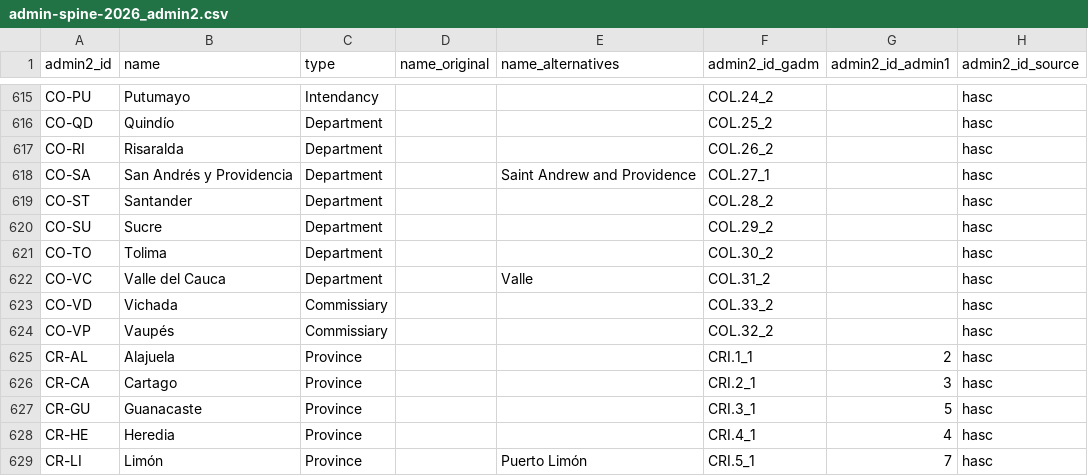
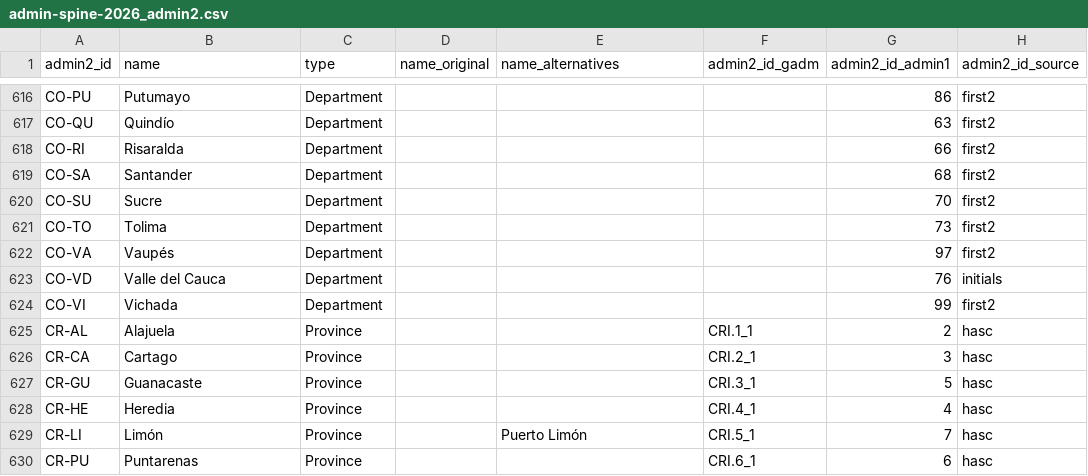
Before and after one commit to chrnolte/openplaces, a CSV file: src/openplaces/recipes/_all/admin/spine/2026/admin-spine-2026_admin2.csv, drawn as a sheet; only a part is shown, gaps mark what is left out; the shorter side is filled out with more unchanged rows; removed rows and columns are numbered as before the commit, all else as after; the diff covers the shown part only; the diff names each change by its address in the sheet, - before the commit and + after, or states it on an @@ line.

Commit message:
Add CO dane 2025 admin2/admin3 recipes and update spine

```diff
--- a/src/openplaces/recipes/_all/admin/spine/2026/admin-spine-2026_admin2.csv
+++ b/src/openplaces/recipes/_all/admin/spine/2026/admin-spine-2026_admin2.csv
-C616 (type): Intendancy
+C616 (type): Department
-F616 (admin2_id_gadm): COL.24_2
+F616 (admin2_id_gadm): (empty)
-G616 (admin2_id_admin1): (empty)
+G616 (admin2_id_admin1): 86
-H616 (admin2_id_source): hasc
+H616 (admin2_id_source): first2
-row 616: CO-QD | Quindío | Department |  |  | COL.25_2 |  | hasc
+row 617: CO-QU | Quindío | Department |  |  |  | 63 | first2
-F618 (admin2_id_gadm): COL.26_2
+F618 (admin2_id_gadm): (empty)
-G618 (admin2_id_admin1): (empty)
+G618 (admin2_id_admin1): 66
-H618:H619 (admin2_id_source): hasc
+H618:H619 (admin2_id_source): first2
-B619 (name): San Andrés y Providencia
+B619 (name): Santander
-E619 (name_alternatives): Saint Andrew and Providence
+E619 (name_alternatives): (empty)
-F619 (admin2_id_gadm): COL.27_1
+F619 (admin2_id_gadm): (empty)
-G619 (admin2_id_admin1): (empty)
+G619 (admin2_id_admin1): 68
-row 619: CO-ST | Santander | Department |  |  | COL.28_2 |  | hasc
-F620 (admin2_id_gadm): COL.29_2
+F620 (admin2_id_gadm): (empty)
-G620 (admin2_id_admin1): (empty)
+G620 (admin2_id_admin1): 70
-H620:H621 (admin2_id_source): hasc
+H620:H621 (admin2_id_source): first2
-F621 (admin2_id_gadm): COL.30_2
+F621 (admin2_id_gadm): (empty)
-G621 (admin2_id_admin1): (empty)
+G621 (admin2_id_admin1): 73
-row 622: CO-VC | Valle del Cauca | Department |  | Valle | COL.31_2 |  | hasc
+row 622: CO-VA | Vaupés | Department |  |  |  | 97 | first2
-B623 (name): Vichada
+B623 (name): Valle del Cauca
-C623 (type): Commissiary
+C623 (type): Department
-F623 (admin2_id_gadm): COL.33_2
+F623 (admin2_id_gadm): (empty)
-G623 (admin2_id_admin1): (empty)
+G623 (admin2_id_admin1): 76
-H623 (admin2_id_source): hasc
+H623 (admin2_id_source): initials
-row 624: CO-VP | Vaupés | Commissiary |  |  | COL.32_2 |  | hasc
+row 624: CO-VI | Vichada | Department |  |  |  | 99 | first2
```
Also changed, not shown: 9 added rows, 8 removed rows and 52 edited cells elsewhere in this file, 3 other files.
